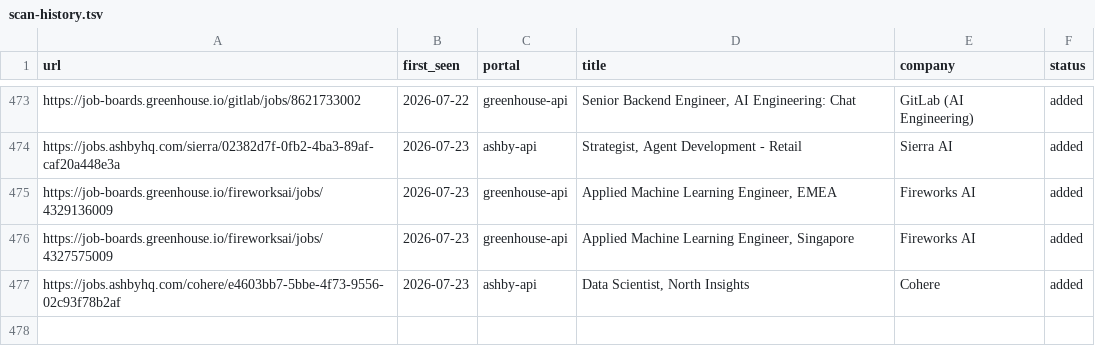
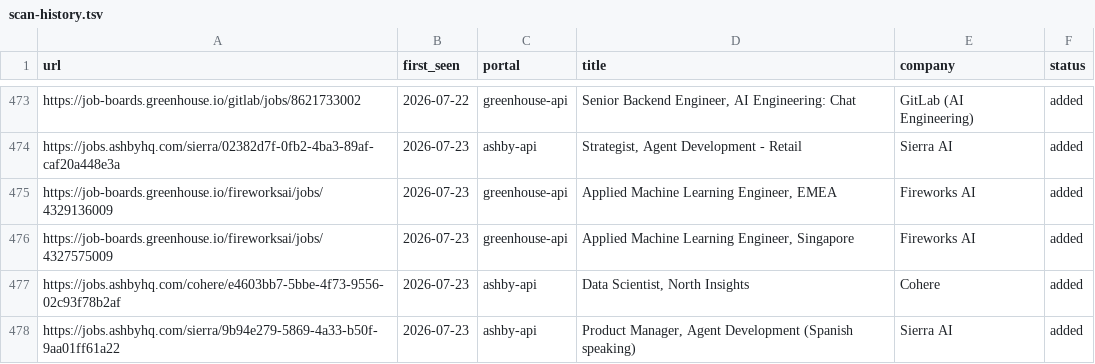
Before and after one commit to jayavardhan8907/AutomateJob, a TSV file: data/scan-history.tsv, drawn as a sheet; only a part is shown, gaps mark what is left out; the diff names each change by its address in the sheet, - before the commit and + after, or states it on an @@ line.

Commit message:
chore: auto-scan 2026-07-23

```diff
--- a/data/scan-history.tsv
+++ b/data/scan-history.tsv
+row 478: https://jobs.ashbyhq.com/sierra/9b94e279-5869-4a33-b50f-9aa01ff61a22 | 2026-07-23 | ashby-api | Product Manager, Agent Development (Spanish speaking) | Sierra AI | added
```
Also changed, not shown: 1 other file.
